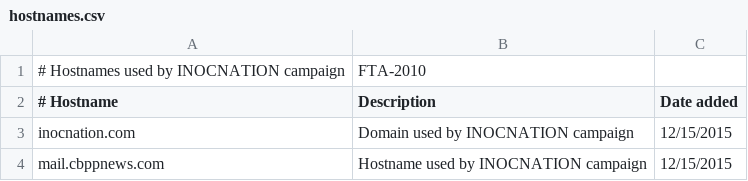
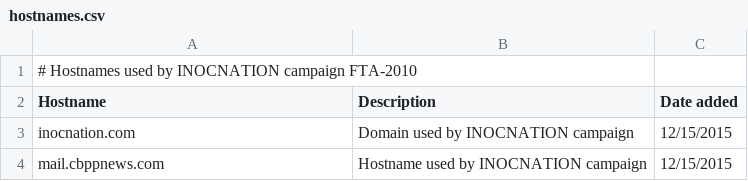
Before and after one commit to smashfruit/indicators, a CSV file: FTA-1020/hostnames.csv, drawn as a sheet.

Commit message:
Update hostnames.csv

```diff
--- a/FTA-1020/hostnames.csv
+++ b/FTA-1020/hostnames.csv
@@ -1,3 +1,3 @@
-# Hostnames used by INOCNATION campaign,FTA-2010
-# Hostname,Description,Date added
+# Hostnames used by INOCNATION campaign FTA-2010,,
+Hostname,Description,Date added
 inocnation.com,Domain used by INOCNATION campaign,12/15/2015
```
